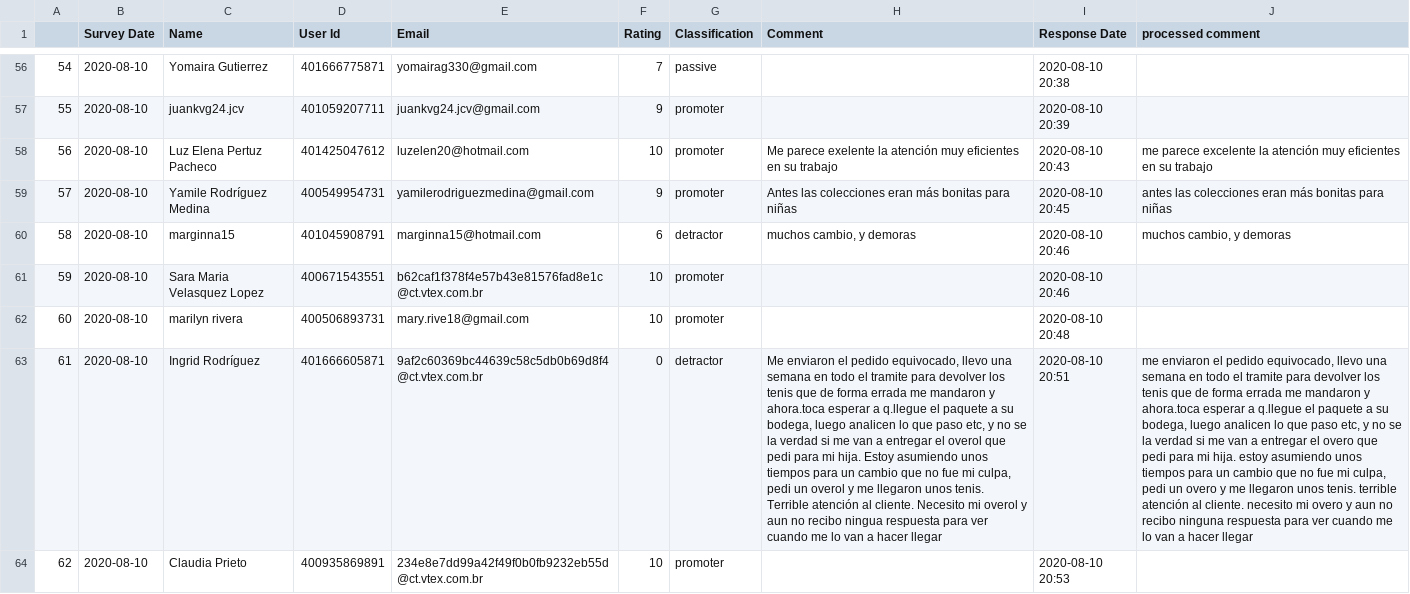
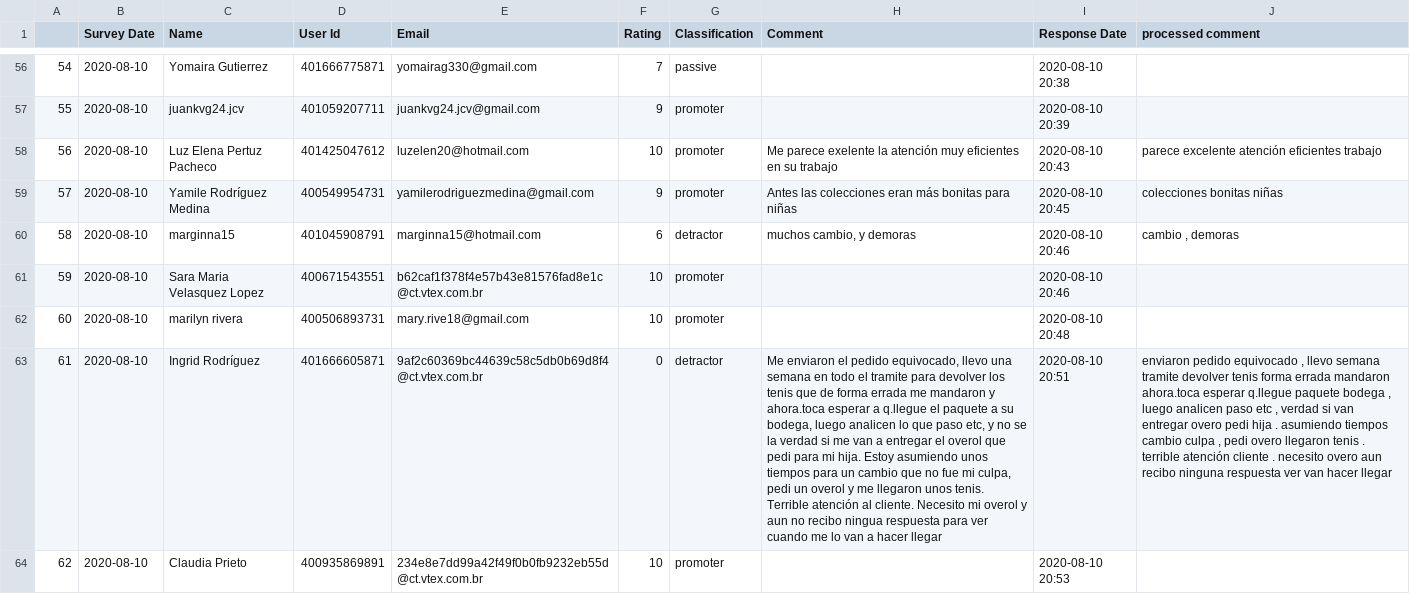
Before and after one commit to mnavarretem/ds4a_project, a CSV file: data_exploring/data/NPS_responsesP.csv, drawn as a sheet; only a part is shown, gaps mark what is left out; the diff covers the shown part only; the diff names each change by its address in the sheet, - before the commit and + after, or states it on an @@ line.

```diff
--- a/data_exploring/data/NPS_responsesP.csv
+++ b/data_exploring/data/NPS_responsesP.csv
-J58 (processed comment): me parece excelente la atención muy eficientes en su trabajo
+J58 (processed comment): parece excelente atención eficientes trabajo
-J59 (processed comment): antes las colecciones eran más bonitas para niñas
+J59 (processed comment): colecciones bonitas niñas
-J60 (processed comment): muchos cambio, y demoras
+J60 (processed comment): cambio , demoras
-J63 (processed comment): me enviaron el pedido equivocado, llevo una semana en todo el tramite para devolver los tenis que de forma errada me mandaron y ahora.toca esperar a q.llegue el paquete a su bodega, luego analicen lo que paso etc, y no se la verdad si me van a entregar el overo que pedi para mi hija. estoy asumiendo unos tiempos para un cambio que no fue mi culpa, pedi un overo y me llegaron unos tenis. terrible atención al cliente. necesito mi overo y aun no recibo ninguna respuesta para ver cuando me lo van a hacer llegar
+J63 (processed comment): enviaron pedido equivocado , llevo semana tramite devolver tenis forma errada mandaron ahora.toca esperar q.llegue paquete bodega , luego analicen paso etc , verdad si van entregar overo pedi hija . asumiendo tiempos cambio culpa , pedi overo llegaron tenis . terrible atención cliente . necesito overo aun recibo ninguna respuesta ver van hacer llegar
```
Also changed, not shown: 147 edited cells elsewhere in this file, 10 other files.
